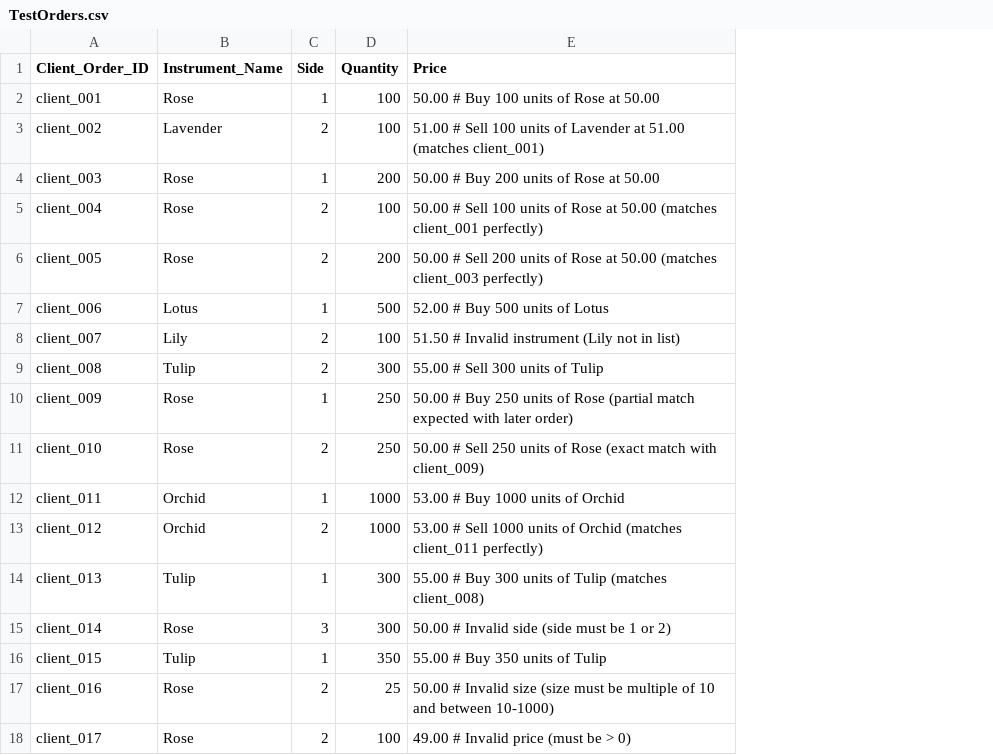
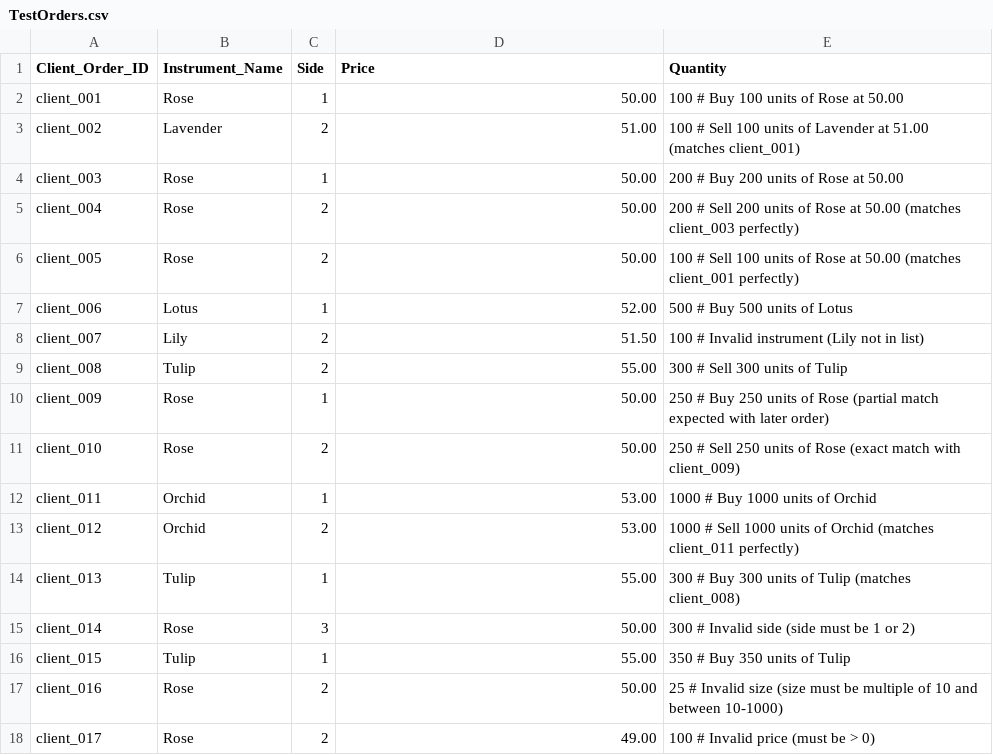
Before and after one commit to SamudraUduwaka/Flower-Exchange-LSEG, a CSV file: Version 4/TestOrders.csv, drawn as a sheet; removed rows and columns are numbered as before the commit, all else as after; the diff names each change by its address in the sheet, - before the commit and + after, or states it on an @@ line.

Commit message:
Version #5 and #6
Version #5 and #6 added due to core logic correction and timing optimization.

```diff
--- a/Version 4/TestOrders.csv
+++ b/Version 4/TestOrders.csv
-column D (Quantity), rows 2-18: 100 | 100 | 200 | 100 | 200 | 500 | 100 | 300 | 250 | 250 | 1000 | 1000 | 300 | 300 | 350 | 25 | 100
+column E (Quantity), rows 2-18: 100 # Buy 100 units of Rose at 50.00 | 100 # Sell 100 units of Lavender at 51.00 (matches client_001) | 200 # Buy 200 units of Rose at 50.00 | 200 # Sell 200 units of Rose at 50.00 (matches client_003 perfectly) | 100 # Sell 100 units of Rose at 50.00 (matches client_001 perfectly) | 500 # Buy 500 units of Lotus | 100 # Invalid instrument (Lily not in list) | 300 # Sell 300 units of Tulip | 250 # Buy 250 units of Rose (partial match expected with later order) | 250 # Sell 250 units of Rose (exact match with client_009) | 1000 # Buy 1000 units of Orchid | 1000 # Sell 1000 units of Orchid (matches client_011 perfectly) | 300 # Buy 300 units of Tulip (matches client_008) | 300 # Invalid side (side must be 1 or 2) | 350 # Buy 350 units of Tulip | 25 # Invalid size (size must be multiple of 10 and between 10-1000) | 100 # Invalid price (must be > 0)
-D2 (Price): 50.00 # Buy 100 units of Rose at 50.00
+D2 (Price): 50.00
-D3 (Price): 51.00 # Sell 100 units of Lavender at 51.00 (matches client_001)
+D3 (Price): 51.00
-D4 (Price): 50.00 # Buy 200 units of Rose at 50.00
+D4 (Price): 50.00
-D5 (Price): 50.00 # Sell 100 units of Rose at 50.00 (matches client_001 perfectly)
+D5 (Price): 50.00
-D6 (Price): 50.00 # Sell 200 units of Rose at 50.00 (matches client_003 perfectly)
+D6 (Price): 50.00
-D7 (Price): 52.00 # Buy 500 units of Lotus
+D7 (Price): 52.00
-D8 (Price): 51.50 # Invalid instrument (Lily not in list)
+D8 (Price): 51.50
-D9 (Price): 55.00 # Sell 300 units of Tulip
+D9 (Price): 55.00
-D10 (Price): 50.00 # Buy 250 units of Rose (partial match expected with later order)
+D10 (Price): 50.00
-D11 (Price): 50.00 # Sell 250 units of Rose (exact match with client_009)
+D11 (Price): 50.00
-D12 (Price): 53.00 # Buy 1000 units of Orchid
+D12 (Price): 53.00
-D13 (Price): 53.00 # Sell 1000 units of Orchid (matches client_011 perfectly)
+D13 (Price): 53.00
-D14 (Price): 55.00 # Buy 300 units of Tulip (matches client_008)
+D14 (Price): 55.00
-D15 (Price): 50.00 # Invalid side (side must be 1 or 2)
+D15 (Price): 50.00
-D16 (Price): 55.00 # Buy 350 units of Tulip
+D16 (Price): 55.00
-D17 (Price): 50.00 # Invalid size (size must be multiple of 10 and between 10-1000)
+D17 (Price): 50.00
-D18 (Price): 49.00 # Invalid price (must be > 0)
+D18 (Price): 49.00
```
Also changed, not shown: 25 other files.
